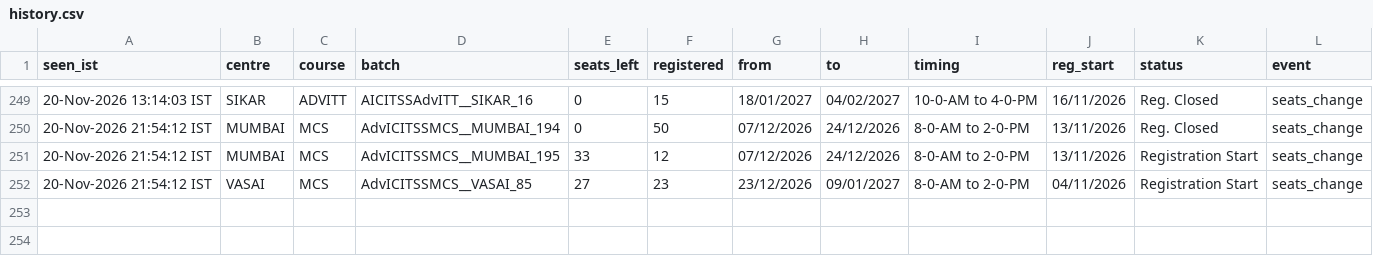
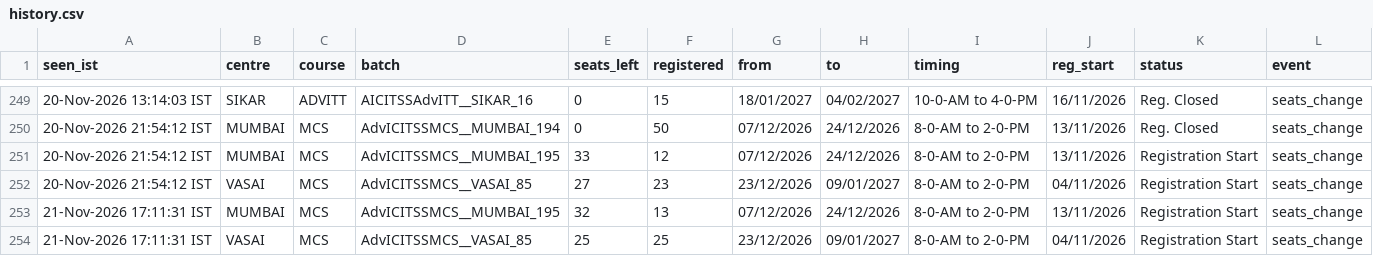
Before and after one commit to Costlyproo/icai-alert-bot, a CSV file: history.csv, drawn as a sheet; only a part is shown, gaps mark what is left out; the diff names each change by its address in the sheet, - before the commit and + after, or states it on an @@ line.

```diff
--- a/history.csv
+++ b/history.csv
+row 253: 21-Nov-2026 17:11:31 IST | MUMBAI | MCS | AdvICITSSMCS__MUMBAI_195 | 32 | 13 | 07/12/2026 | 24/12/2026 | 8-0-AM to 2-0-PM | 13/11/2026 | Registration Start | seats_change
+row 254: 21-Nov-2026 17:11:31 IST | VASAI | MCS | AdvICITSSMCS__VASAI_85 | 25 | 25 | 23/12/2026 | 09/01/2027 | 8-0-AM to 2-0-PM | 04/11/2026 | Registration Start | seats_change
```
Also changed, not shown: 1 other file.
